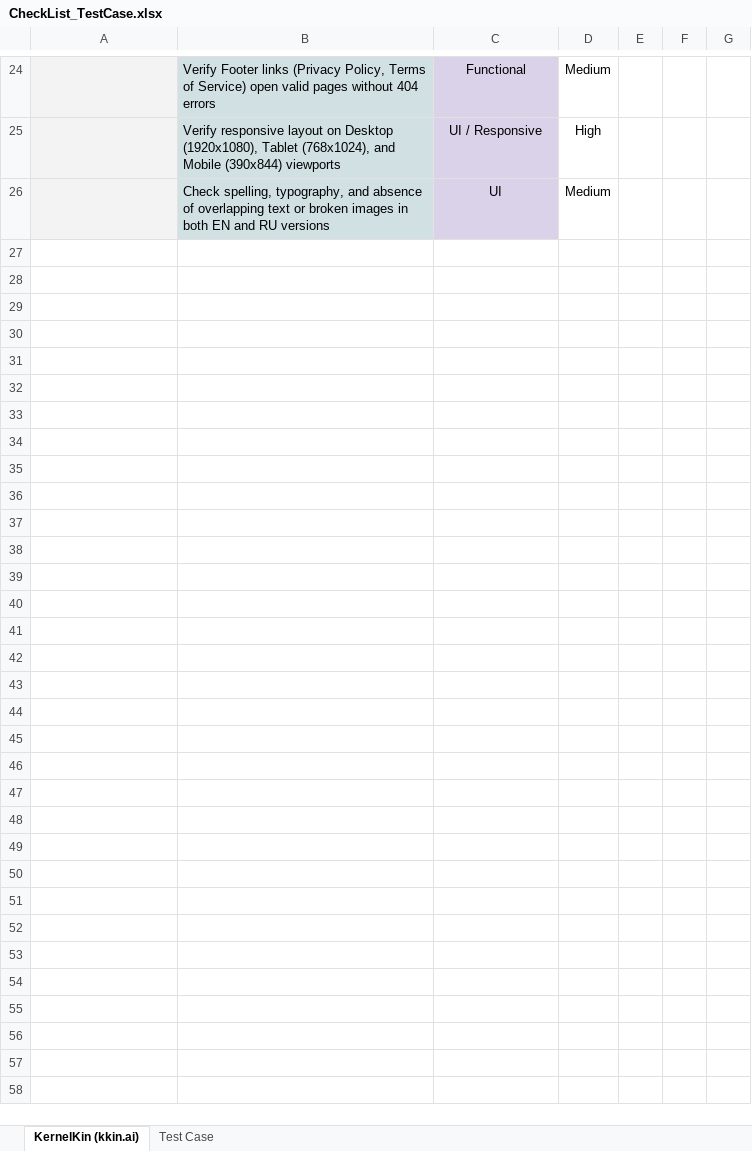
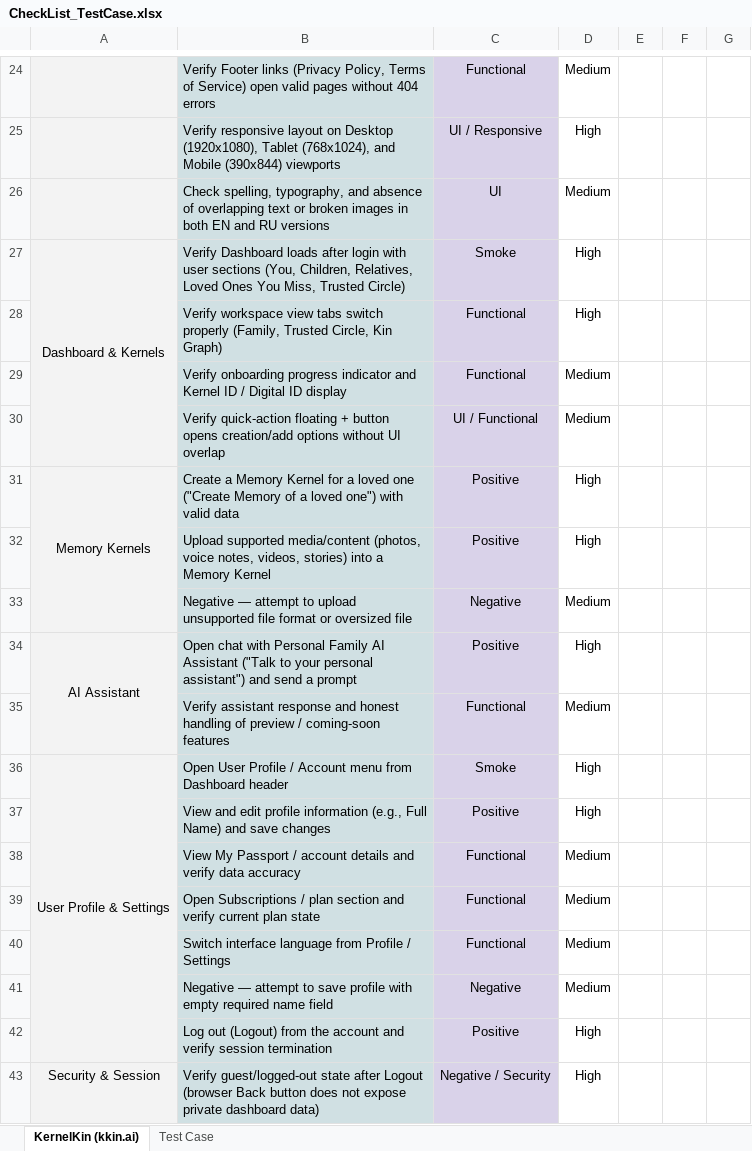
Before and after one commit to qastupel/kkin-ai-qa-portfolio, an Excel workbook: TestDocumentation/CheckList_TestCase.xlsx, sheet KernelKin (kkin.ai), drawn as a sheet; only a part is shown, gaps mark what is left out; values as stored, in another font and other column widths than the file's, no borders; charts and pictures not drawn; the diff names each change by its address in the sheet, - before the commit and + after, or states it on an @@ line.

```diff
--- a/TestDocumentation/CheckList_TestCase.xlsx (sheet KernelKin (kkin.ai))
+++ b/TestDocumentation/CheckList_TestCase.xlsx (sheet KernelKin (kkin.ai))
+row 27: Dashboard & Kernels | Verify Dashboard loads after login with user sections (You, Children, Relatives, Loved Ones You Miss, Trusted Circle) | Smoke | High
+row 28:  | Verify workspace view tabs switch properly (Family, Trusted Circle, Kin Graph) | Functional | High
+row 29:  | Verify onboarding progress indicator and Kernel ID / Digital ID display | Functional | Medium
+row 30:  | Verify quick-action floating + button opens creation/add options without UI overlap | UI / Functional | Medium
+row 31: Memory Kernels | Create a Memory Kernel for a loved one ("Create Memory of a loved one") with valid data | Positive | High
+row 32:  | Upload supported media/content (photos, voice notes, videos, stories) into a Memory Kernel | Positive | High
+row 33:  | Negative — attempt to upload unsupported file format or oversized file | Negative | Medium
+row 34: AI Assistant | Open chat with Personal Family AI Assistant ("Talk to your personal assistant") and send a prompt | Positive | High
+row 35:  | Verify assistant response and honest handling of preview / coming-soon features | Functional | Medium
+row 36: User Profile & Settings | Open User Profile / Account menu from Dashboard header | Smoke | High
+row 37:  | View and edit profile information (e.g., Full Name) and save changes | Positive | High
+row 38:  | View My Passport / account details and verify data accuracy | Functional | Medium
+row 39:  | Open Subscriptions / plan section and verify current plan state | Functional | Medium
+row 40:  | Switch interface language from Profile / Settings | Functional | Medium
+row 41:  | Negative — attempt to save profile with empty required name field | Negative | Medium
+row 42:  | Log out (Logout) from the account and verify session termination | Positive | High
+row 43: Security & Session | Verify guest/logged-out state after Logout (browser Back button does not expose private dashboard data) | Negative / Security | High
```
Also changed, not shown: sheet Test Case, 2 other files.
